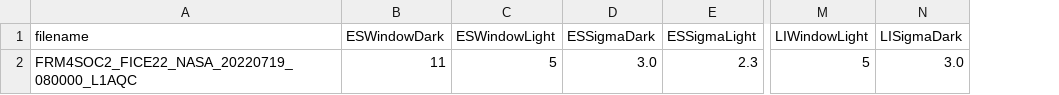
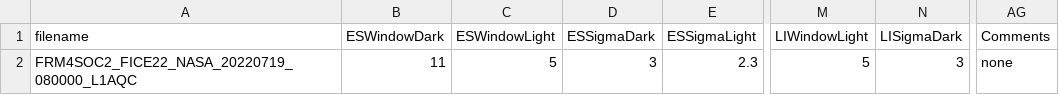
Before and after one commit to nasa/HyperCP, a CSV file: Config/sample_SEABIRD_pySAS_anoms.csv, drawn as a sheet; only a part is shown, gaps mark what is left out; the diff names each change by its address in the sheet, - before the commit and + after, or states it on an @@ line.

Commit message:
Add Comments column to sample anoms.csv files

```diff
--- a/Config/sample_SEABIRD_pySAS_anoms.csv
+++ b/Config/sample_SEABIRD_pySAS_anoms.csv
+column AG (Comments), row 2: none
-D2 (ESSigmaDark): 3.0
+D2 (ESSigmaDark): 3
-N2 (LISigmaDark): 3.0
+N2 (LISigmaDark): 3
```
Also changed, not shown: 2 other files.
